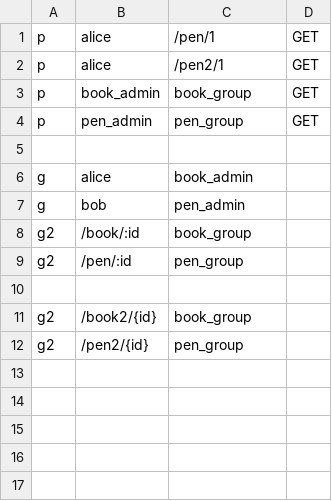
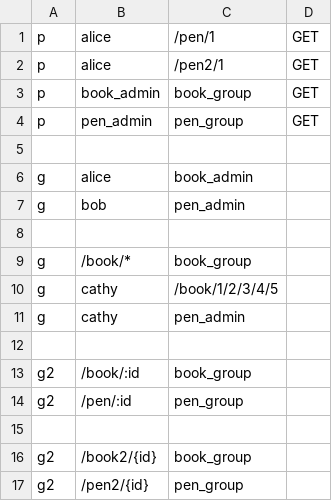
Before and after one commit to php-casbin/php-casbin, a CSV file: examples/rbac_with_pattern_policy.csv, drawn as a sheet.

```diff
--- a/examples/rbac_with_pattern_policy.csv
+++ b/examples/rbac_with_pattern_policy.csv
@@ -7,2 +7,7 @@ g, alice, book_admin
 g, bob, pen_admin
+
+g, /book/*, book_group
+g, cathy, /book/1/2/3/4/5
+g, cathy, pen_admin
+
 g2, /book/:id, book_group
```
Also changed, not shown: 2 other files.
